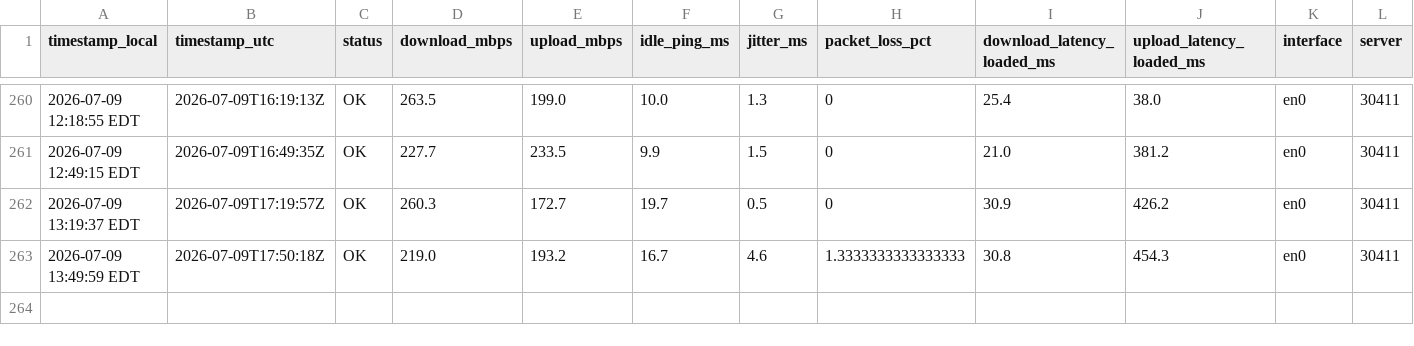
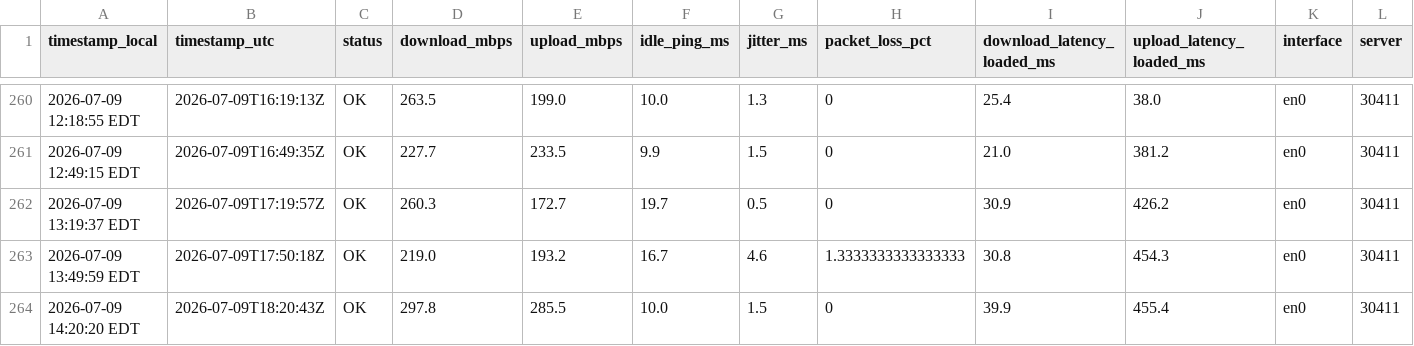
Before and after one commit to kmuigai/internet-speed-monitor, a CSV file: speedlog.csv, drawn as a sheet; only a part is shown, gaps mark what is left out; rows hold the shown columns only; the diff names each change by its address in the sheet, - before the commit and + after, or states it on an @@ line.

Commit message:
data 2026-07-09 14:20

```diff
--- a/speedlog.csv
+++ b/speedlog.csv
+row 264: 2026-07-09 14:20:20 EDT | 2026-07-09T18:20:43Z | OK | 297.8 | 285.5 | 10.0 | 1.5 | 0 | 39.9 | 455.4 | en0 | 30411
```
Also changed, not shown: 2 other files.
